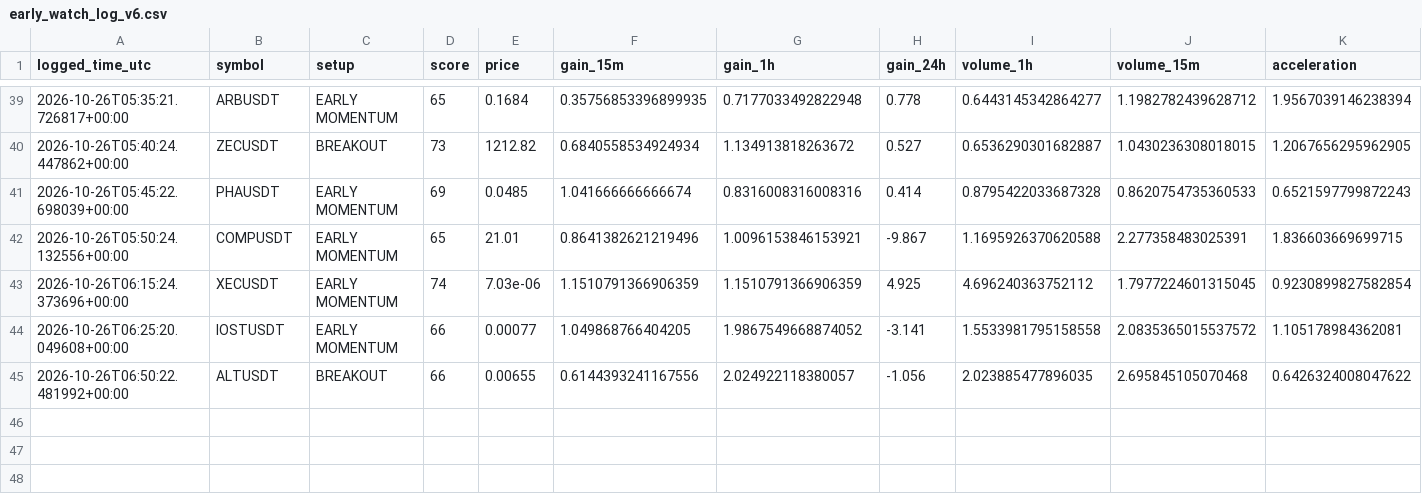
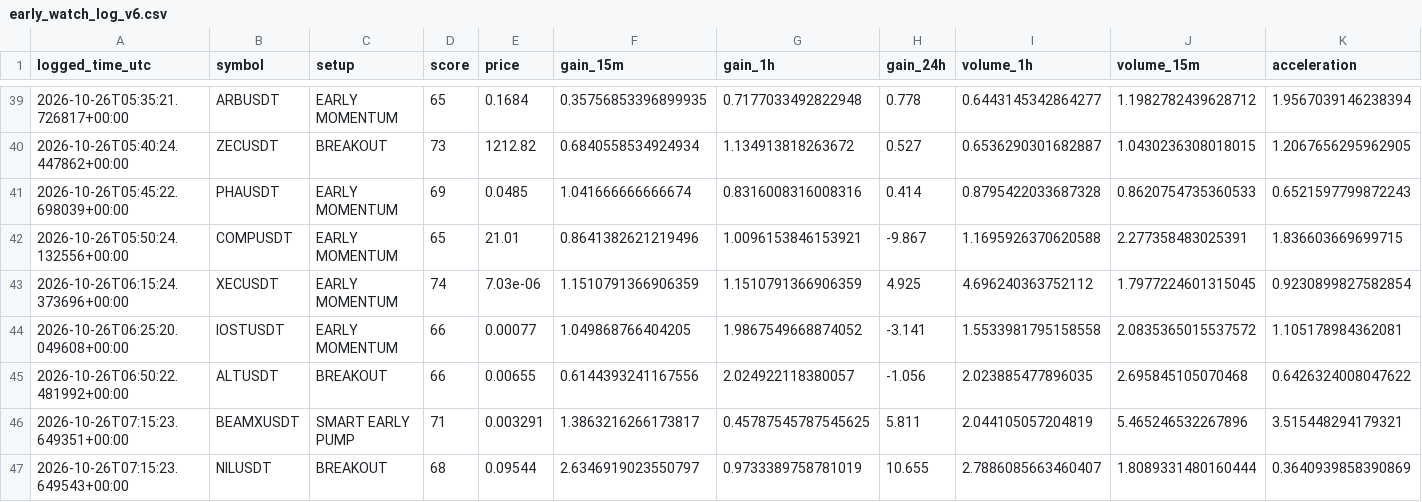
Before and after one commit to solom20232007/v6, a CSV file: early_watch_log_v6.csv, drawn as a sheet; only a part is shown, gaps mark what is left out; rows hold the shown columns only; the diff names each change by its address in the sheet, - before the commit and + after, or states it on an @@ line.

```diff
--- a/early_watch_log_v6.csv
+++ b/early_watch_log_v6.csv
+row 46: 2026-10-26T07:15:23.649351+00:00 | BEAMXUSDT | SMART EARLY PUMP | 71 | 0.003291 | 1.3863216266173817 | 0.45787545787545625 | 5.811 | 2.044105057204819 | 5.465246532267896 | 3.515448294179321
+row 47: 2026-10-26T07:15:23.649543+00:00 | NILUSDT | BREAKOUT | 68 | 0.09544 | 2.6346919023550797 | 0.9733389758781019 | 10.655 | 2.7886085663460407 | 1.8089331480160444 | 0.3640939858390869
```
Also changed, not shown: early_scan_diagnostics_v6.csv, 1 other file.
